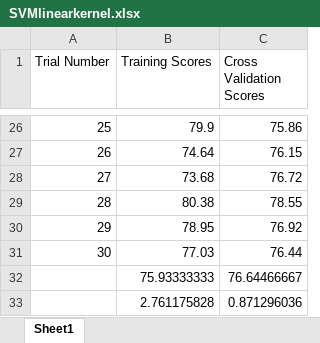
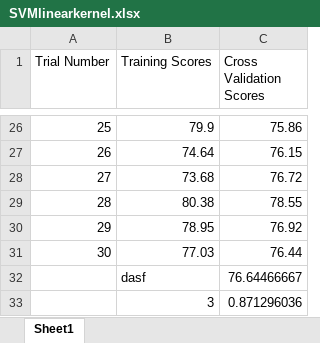
Before and after one commit to marcphilippebeaujean-abertay/CMP_304, an Excel workbook: Diagrams and Spreedsheets/SVMlinearkernel.xlsx, sheet Sheet1, drawn as a sheet; only a part is shown, gaps mark what is left out; values as stored, in another font and other column widths than the file's, no borders; charts and pictures not drawn; the diff names each change by its address in the sheet, - before the commit and + after, or states it on an @@ line.

```diff
--- a/Diagrams and Spreedsheets/SVMlinearkernel.xlsx (sheet Sheet1)
+++ b/Diagrams and Spreedsheets/SVMlinearkernel.xlsx (sheet Sheet1)
-B32 (Training Scores): 75.93333333
+B32 (Training Scores): dasf
-B33 (Training Scores): 2.761175828
+B33 (Training Scores): 3
```
Also changed, not shown: charts or pictures, nearestneighbourfinal.xlsx, 20 other files.
